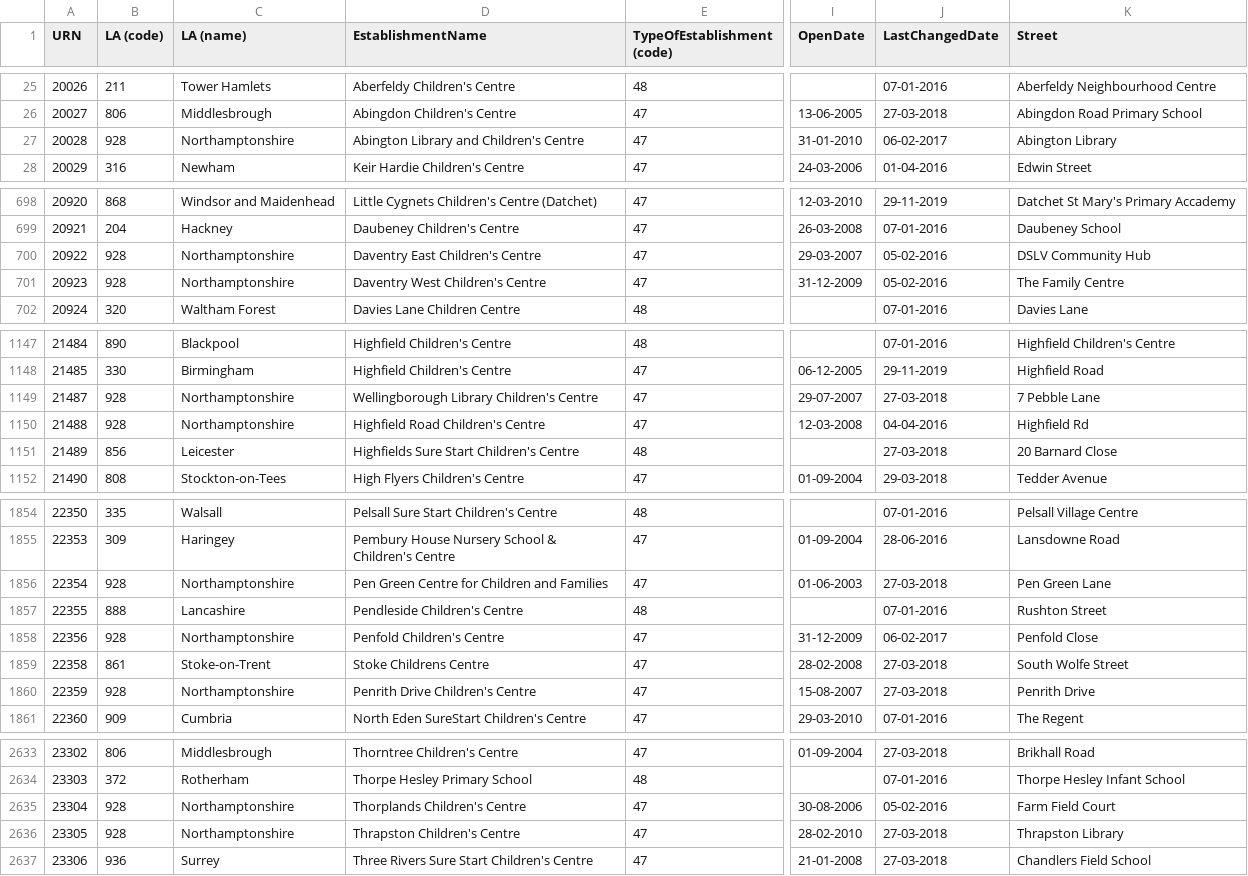
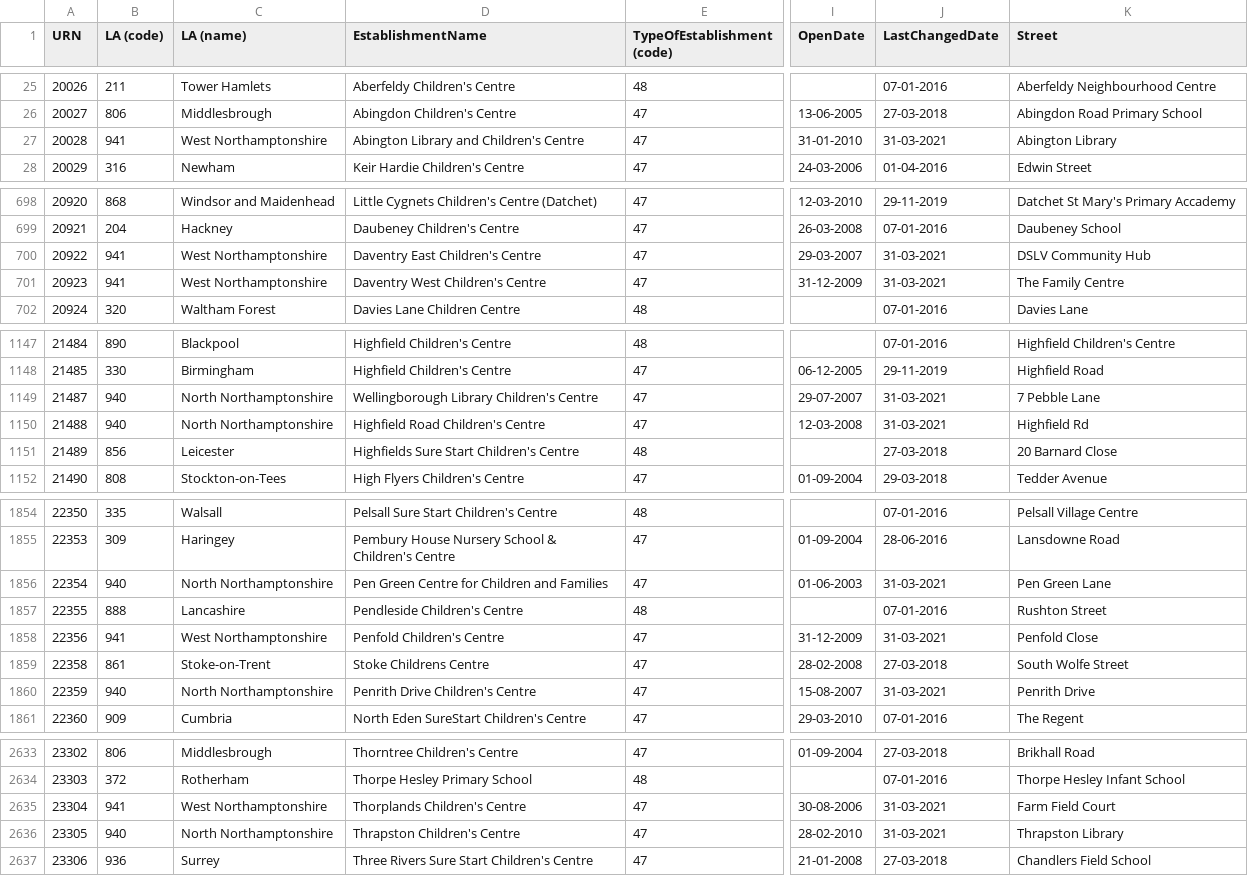
Before and after one commit to aircury/public-uk-education-data, a CSV file: edubase/childrens-centres/edubaseallchildrencentre.csv, drawn as a sheet; only a part is shown, gaps mark what is left out; the diff covers the shown part only; the diff names each change by its address in the sheet, - before the commit and + after, or states it on an @@ line.

Commit message:
[Cron] Updated Edubase

```diff
--- a/edubase/childrens-centres/edubaseallchildrencentre.csv
+++ b/edubase/childrens-centres/edubaseallchildrencentre.csv
-B27 (LA (code)): 928
+B27 (LA (code)): 941
-C27 (LA (name)): Northamptonshire
+C27 (LA (name)): West Northamptonshire
-J27 (LastChangedDate): 06-02-2017
+J27 (LastChangedDate): 31-03-2021
-B700:B701 (LA (code)): 928
+B700:B701 (LA (code)): 941
-C700:C701 (LA (name)): Northamptonshire
+C700:C701 (LA (name)): West Northamptonshire
-J700:J701 (LastChangedDate): 05-02-2016
+J700:J701 (LastChangedDate): 31-03-2021
-B1149:B1150 (LA (code)): 928
+B1149:B1150 (LA (code)): 940
-C1149:C1150 (LA (name)): Northamptonshire
+C1149:C1150 (LA (name)): North Northamptonshire
-J1149 (LastChangedDate): 27-03-2018
+J1149 (LastChangedDate): 31-03-2021
-J1150 (LastChangedDate): 04-04-2016
+J1150 (LastChangedDate): 31-03-2021
-B1856 (LA (code)): 928
+B1856 (LA (code)): 940
-C1856 (LA (name)): Northamptonshire
+C1856 (LA (name)): North Northamptonshire
-J1856 (LastChangedDate): 27-03-2018
+J1856 (LastChangedDate): 31-03-2021
-B1858 (LA (code)): 928
+B1858 (LA (code)): 941
-C1858 (LA (name)): Northamptonshire
+C1858 (LA (name)): West Northamptonshire
-J1858 (LastChangedDate): 06-02-2017
+J1858 (LastChangedDate): 31-03-2021
-B1860 (LA (code)): 928
+B1860 (LA (code)): 940
-C1860 (LA (name)): Northamptonshire
+C1860 (LA (name)): North Northamptonshire
-J1860 (LastChangedDate): 27-03-2018
+J1860 (LastChangedDate): 31-03-2021
-B2635 (LA (code)): 928
+B2635 (LA (code)): 941
-C2635 (LA (name)): Northamptonshire
+C2635 (LA (name)): West Northamptonshire
-J2635 (LastChangedDate): 05-02-2016
+J2635 (LastChangedDate): 31-03-2021
-B2636 (LA (code)): 928
+B2636 (LA (code)): 940
-C2636 (LA (name)): Northamptonshire
+C2636 (LA (name)): North Northamptonshire
-J2636 (LastChangedDate): 27-03-2018
+J2636 (LastChangedDate): 31-03-2021
```
Also changed, not shown: 96 edited cells elsewhere in this file, 8 other files.
